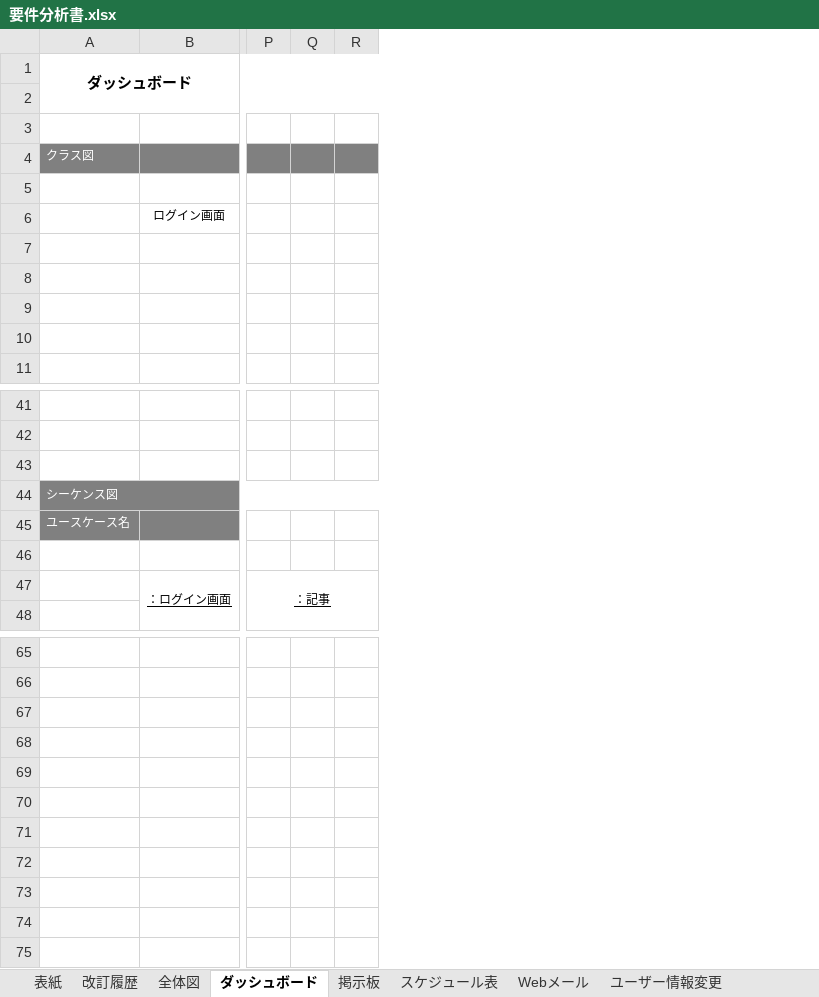
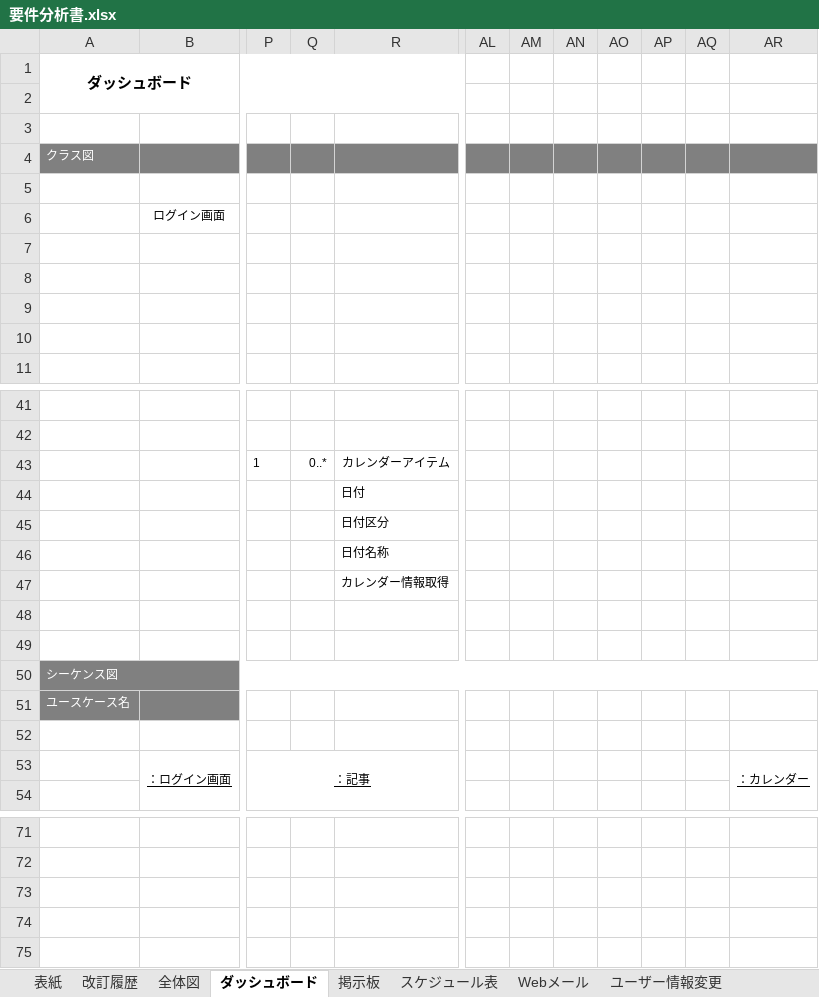
Before and after one commit to glambizm/connectyee, an Excel workbook: 20 要件/要件分析書.xlsx, sheet ダッシュボード, drawn as a sheet; only a part is shown, gaps mark what is left out; values as stored, in another font and other column widths than the file's, no borders; charts and pictures not drawn; removed rows and columns are numbered as before the commit, all else as after; rows hold the shown columns only; the diff names each change by its address in the sheet, - before the commit and + after, or states it on an @@ line.

```diff
--- a/20 要件/要件分析書.xlsx (sheet ダッシュボード)
+++ b/20 要件/要件分析書.xlsx (sheet ダッシュボード)
-column Q, empty
-column R, empty
+column Q, empty
+column R, empty
+column AL, empty
+column AM, empty
+column AN, empty
+column AO, empty
+column AP, empty
+column AQ, empty
+column AR, row 53: ：カレンダー
+row 43:  |  | 1 | 0..* | カレンダーアイテム
+row 44:  |  |  |  | 日付
+row 45:  |  |  |  | 日付区分
+row 46:  |  |  |  | 日付名称
+row 47:  |  |  |  | カレンダー情報取得
+row 48: (empty)
+row 74: (empty)
+row 75: (empty)
```
Also changed, not shown: charts or pictures, 20 要件/要件定義書.xlsx.
